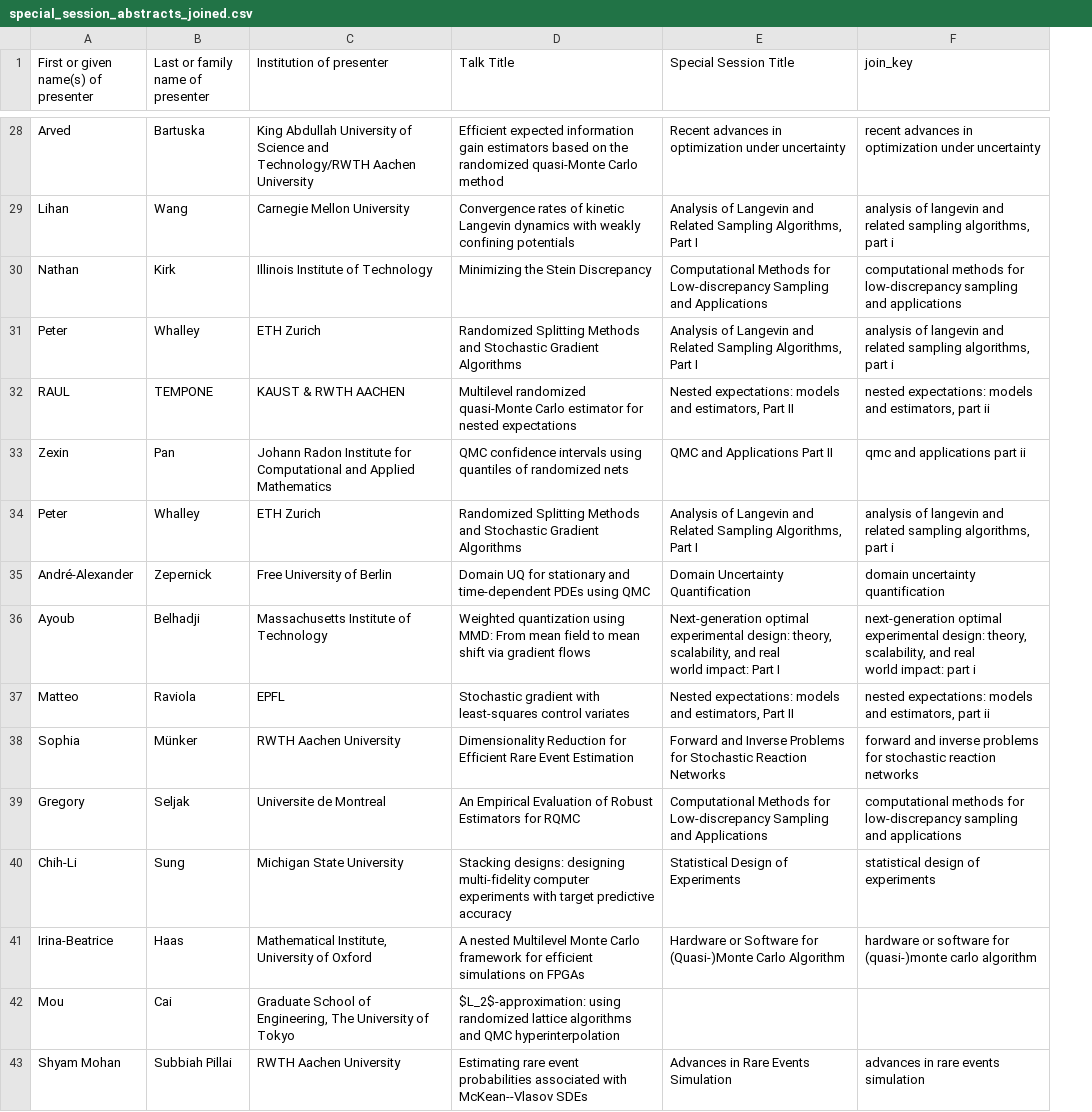
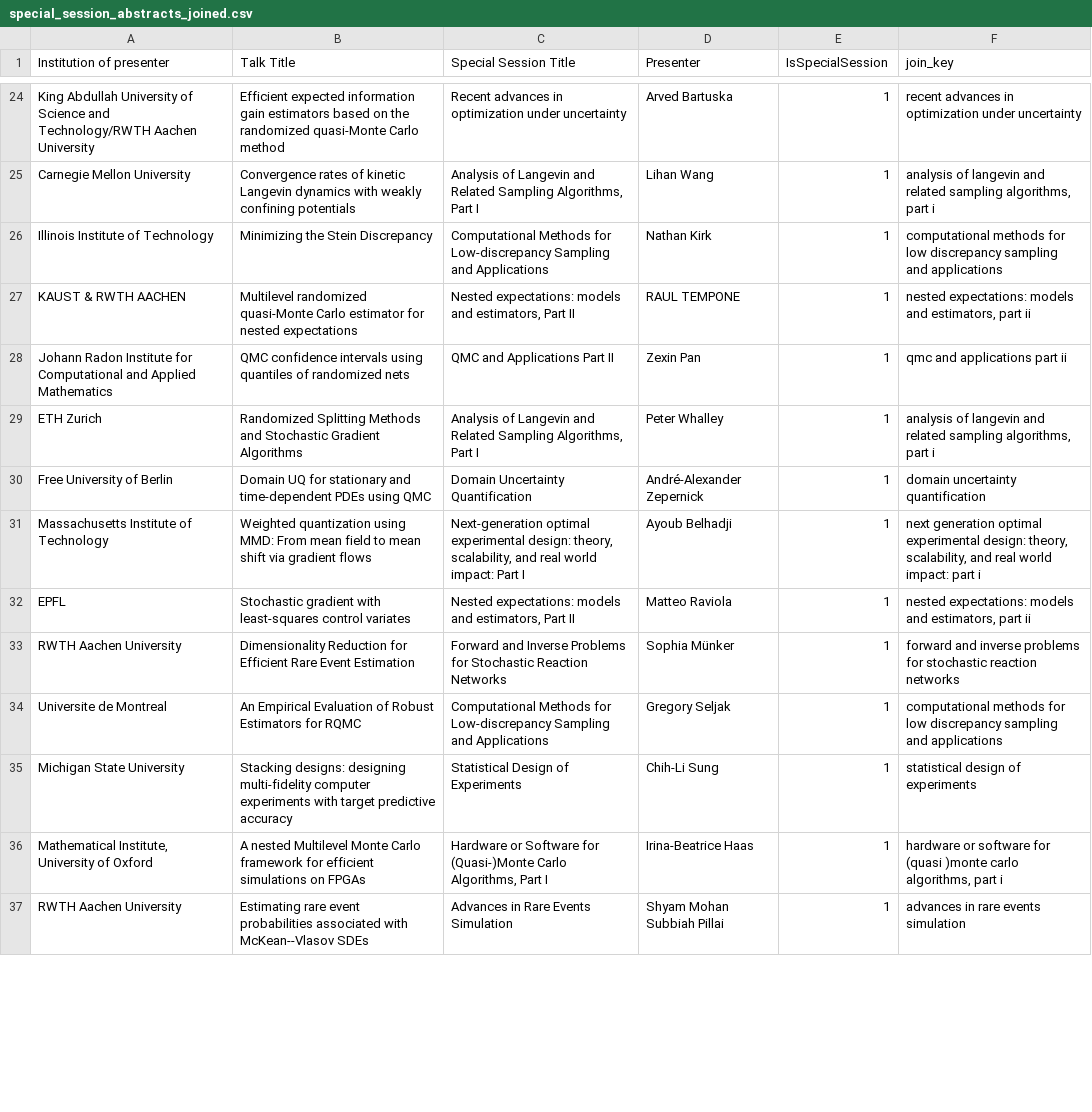
Before and after one commit to fjhickernell/MCM-2025-Program, a CSV file: preprocess/interim/special_session_abstracts_joined.csv, drawn as a sheet; only a part is shown, gaps mark what is left out; removed rows and columns are numbered as before the commit, all else as after; the diff covers the shown part only; the diff names each change by its address in the sheet, - before the commit and + after, or states it on an @@ line.

```diff
--- a/preprocess/interim/special_session_abstracts_joined.csv
+++ b/preprocess/interim/special_session_abstracts_joined.csv
-column A, row 1: First or given name(s) of presenter; rows 28-30: Arved | Lihan | Nathan; rows 32-41: RAUL | Zexin | Peter | André-Alexander | Ayoub | Matteo | Sophia | Gregory | Chih-Li | Irina-Beatrice; row 43: Shyam Mohan
-column B (Last or family name of presenter), rows 28-30: Bartuska | Wang | Kirk; rows 32-41: TEMPONE | Pan | Whalley | Zepernick | Belhadji | Raviola | Münker | Seljak | Sung | Haas; row 43: Subbiah Pillai
+column D (Presenter), rows 24-37: Arved Bartuska | Lihan Wang | Nathan Kirk | RAUL TEMPONE | Zexin Pan | Peter Whalley | André-Alexander Zepernick | Ayoub Belhadji | Matteo Raviola | Sophia Münker | Gregory Seljak | Chih-Li Sung | Irina-Beatrice Haas | Shyam Mohan Subbiah Pillai
+column E (IsSpecialSession), rows 24-37: all 1
-F26 (join_key): …methods for low-discrepancy sampling and…
+F26 (join_key): …methods for low discrepancy sampling and…
-row 31: Peter | Whalley | ETH Zurich | Randomized Splitting Methods and Stochastic Gradient Algorithms | Analysis of Langevin and Related Sampling Algorithms, Part I | analysis of langevin and related sampling algorithms, part i
-C31 (Special Session Title): …Part I
+C31 (Special Session Title): …Part I
-F31 (join_key): next-generation optimal experimental…
+F31 (join_key): next generation optimal experimental…
-F34 (join_key): …methods for low-discrepancy sampling and…
+F34 (join_key): …methods for low discrepancy sampling and…
-C36 (Special Session Title): …(Quasi-)Monte Carlo Algorithm
+C36 (Special Session Title): …(Quasi-)Monte Carlo Algorithms, Part I
-F36 (join_key): …software for (quasi-)monte carlo algorithm
+F36 (join_key): …software for (quasi )monte carlo algorithms, part i
-row 42: Mou | Cai | Graduate School of Engineering, The University of Tokyo | $L_2$-approximation: using randomized lattice algorithms and QMC hyperinterpolation
```
Also changed, not shown: 7 removed rows and 55 edited cells elsewhere in this file, preprocess/input/schedule.csv, preprocess/input/special_session_abstracts.csv, 44 other files.
